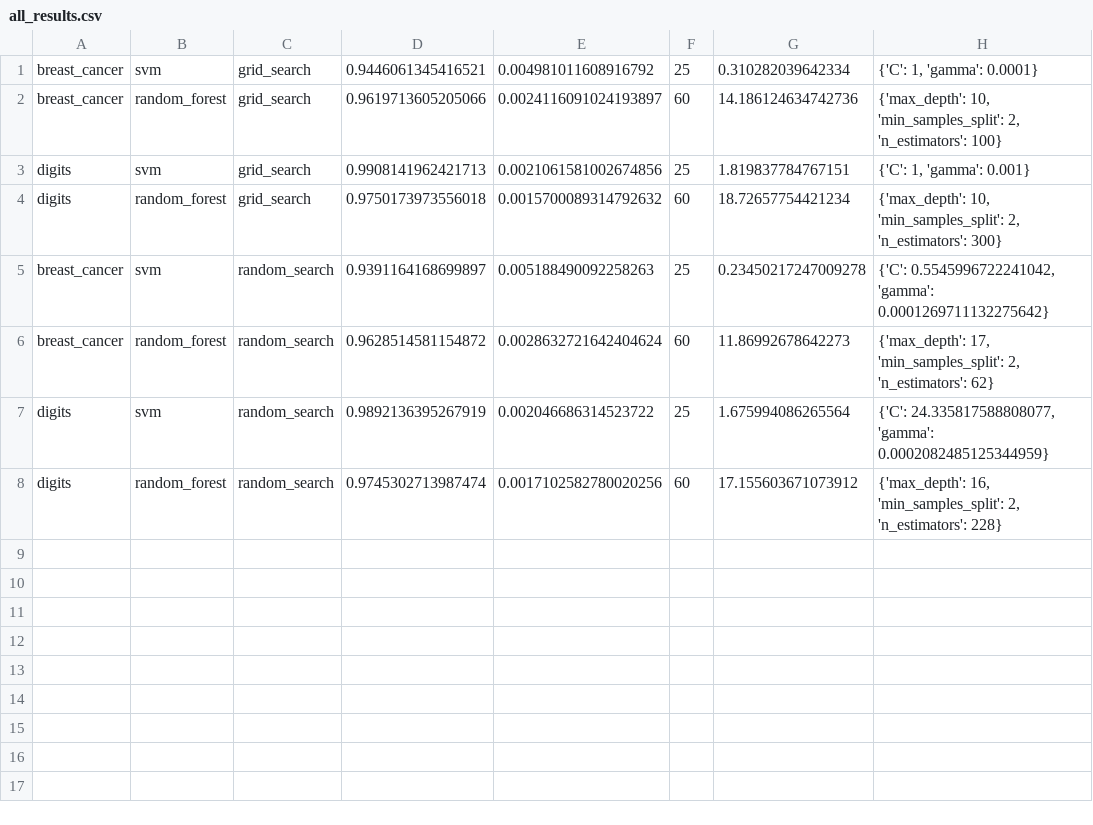
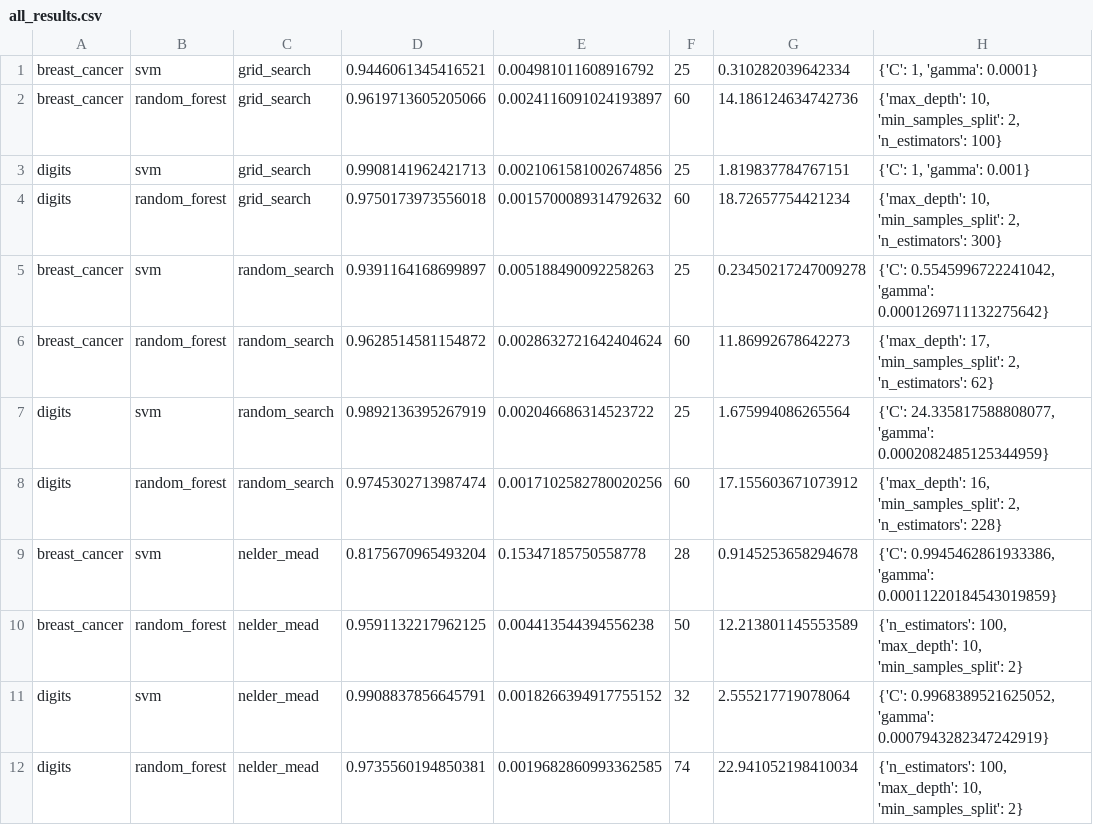
Before and after one commit to anjaanjaa10/hyperparameter-optimization, a CSV file: results/all_results.csv, drawn as a sheet; the diff names each change by its address in the sheet, - before the commit and + after, or states it on an @@ line.

Commit message:
Add Nelder-Mead results

```diff
--- a/results/all_results.csv
+++ b/results/all_results.csv
+row 9: breast_cancer | svm | nelder_mead | 0.8175670965493204 | 0.15347185750558778 | 28 | 0.9145253658294678 | {'C': 0.9945462861933386, 'gamma': 0.00011220184543019859}
+row 10: breast_cancer | random_forest | nelder_mead | 0.9591132217962125 | 0.004413544394556238 | 50 | 12.213801145553589 | {'n_estimators': 100, 'max_depth': 10, 'min_samples_split': 2}
+row 11: digits | svm | nelder_mead | 0.9908837856645791 | 0.0018266394917755152 | 32 | 2.555217719078064 | {'C': 0.9968389521625052, 'gamma': 0.0007943282347242919}
+row 12: digits | random_forest | nelder_mead | 0.9735560194850381 | 0.0019682860993362585 | 74 | 22.941052198410034 | {'n_estimators': 100, 'max_depth': 10, 'min_samples_split': 2}
```
Also changed, not shown: 1 other file.
